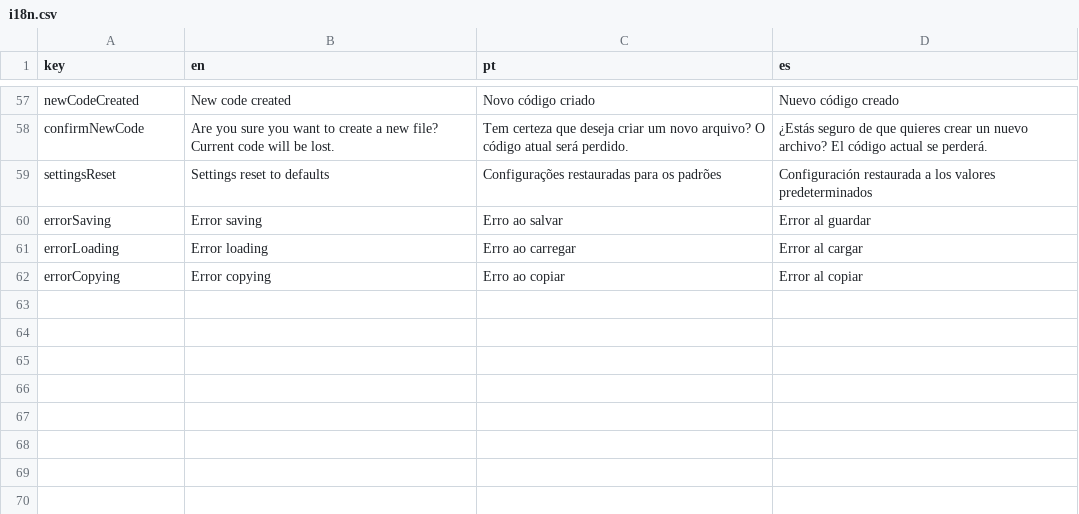
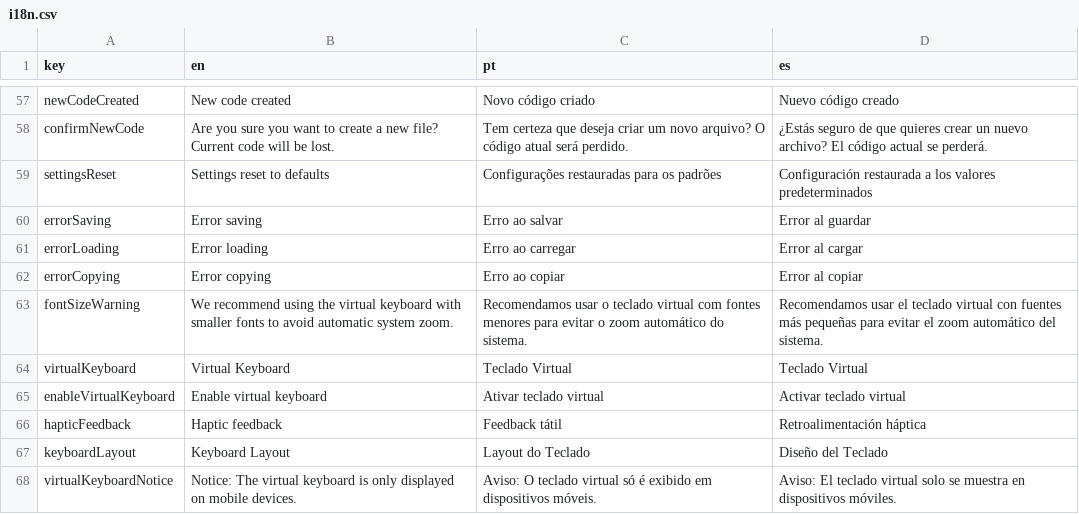
Before and after one commit to gly-engine/lua-ide, a CSV file: lib/i18n.csv, drawn as a sheet; only a part is shown, gaps mark what is left out; the diff names each change by its address in the sheet, - before the commit and + after, or states it on an @@ line.

Commit message:
feat: added virtual keyboard

```diff
--- a/lib/i18n.csv
+++ b/lib/i18n.csv
+row 63: fontSizeWarning | We recommend using the virtual keyboard with smaller fonts to avoid automatic system zoom. | Recomendamos usar o teclado virtual com fontes menores para evitar o zoom automático do sistema. | Recomendamos usar el teclado virtual con fuentes más pequeñas para evitar el zoom automático del sistema.
+row 64: virtualKeyboard | Virtual Keyboard | Teclado Virtual | Teclado Virtual
+row 65: enableVirtualKeyboard | Enable virtual keyboard | Ativar teclado virtual | Activar teclado virtual
+row 66: hapticFeedback | Haptic feedback | Feedback tátil | Retroalimentación háptica
+row 67: keyboardLayout | Keyboard Layout | Layout do Teclado | Diseño del Teclado
+row 68: virtualKeyboardNotice | Notice: The virtual keyboard is only displayed on mobile devices. | Aviso: O teclado virtual só é exibido em dispositivos móveis. | Aviso: El teclado virtual solo se muestra en dispositivos móviles.
```
Also changed, not shown: 9 other files.
